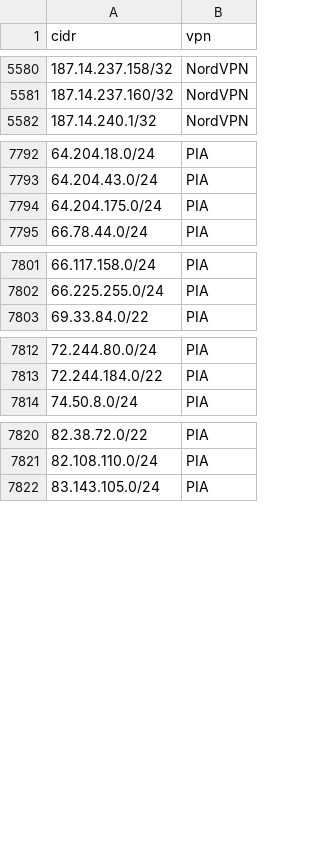
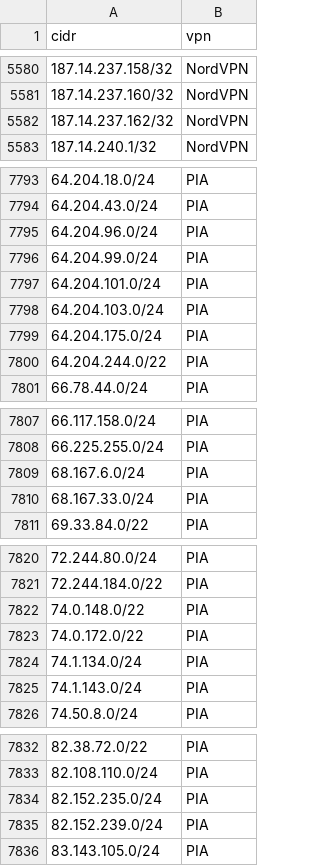
Before and after one commit to millshre5/vpnips, a CSV file: vpn_ip_provider_list.csv, drawn as a sheet; only a part is shown, gaps mark what is left out; the diff covers the shown part only.

```diff
--- a/vpn_ip_provider_list.csv
+++ b/vpn_ip_provider_list.csv
@@ -5581,2 +5581,3 @@ cidr,vpn
 187.14.237.160/32,NordVPN
+187.14.237.162/32,NordVPN
 187.14.240.1/32,NordVPN
@@ -7793,3 +7794,8 @@ cidr,vpn
 64.204.43.0/24,PIA
+64.204.96.0/24,PIA
+64.204.99.0/24,PIA
+64.204.101.0/24,PIA
+64.204.103.0/24,PIA
 64.204.175.0/24,PIA
+64.204.244.0/22,PIA
 66.78.44.0/24,PIA
@@ -7802,2 +7808,4 @@ cidr,vpn
 66.225.255.0/24,PIA
+68.167.6.0/24,PIA
+68.167.33.0/24,PIA
 69.33.84.0/22,PIA
@@ -7813,2 +7821,6 @@ cidr,vpn
 72.244.184.0/22,PIA
+74.0.148.0/22,PIA
+74.0.172.0/22,PIA
+74.1.134.0/24,PIA
+74.1.143.0/24,PIA
 74.50.8.0/24,PIA
@@ -7821,2 +7833,4 @@ cidr,vpn
 82.108.110.0/24,PIA
+82.152.235.0/24,PIA
+82.152.239.0/24,PIA
 83.143.105.0/24,PIA
```
Also changed, not shown: 6 added rows and 1 removed row elsewhere in this file.
